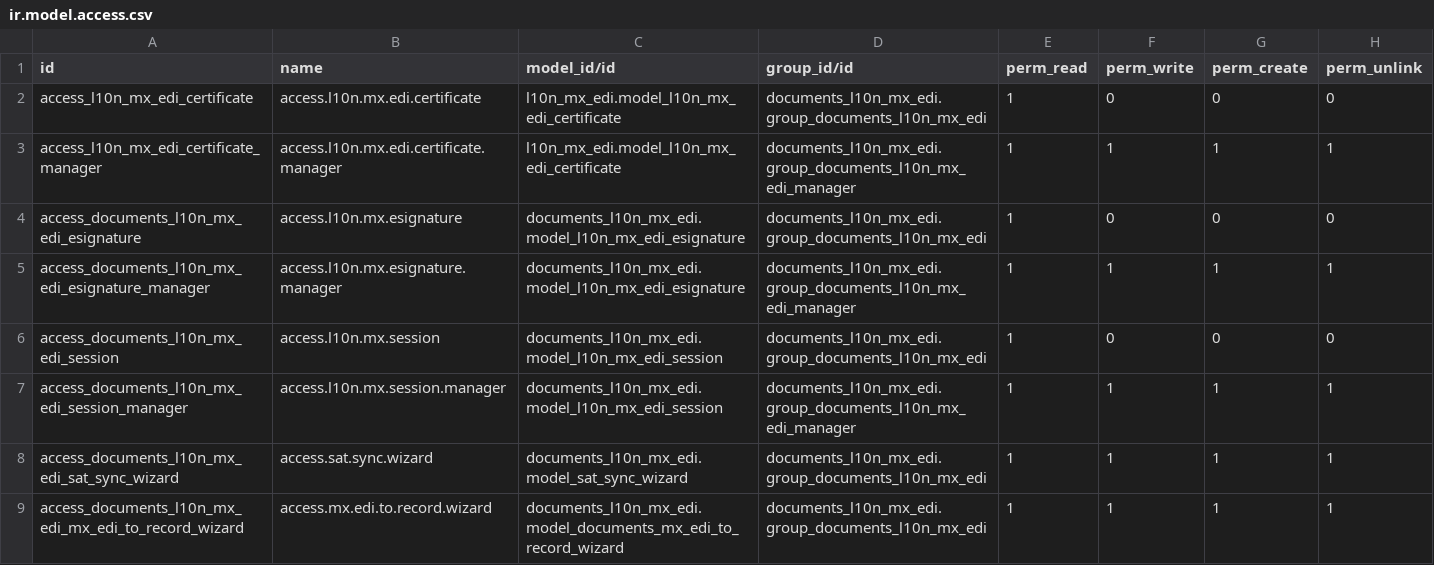
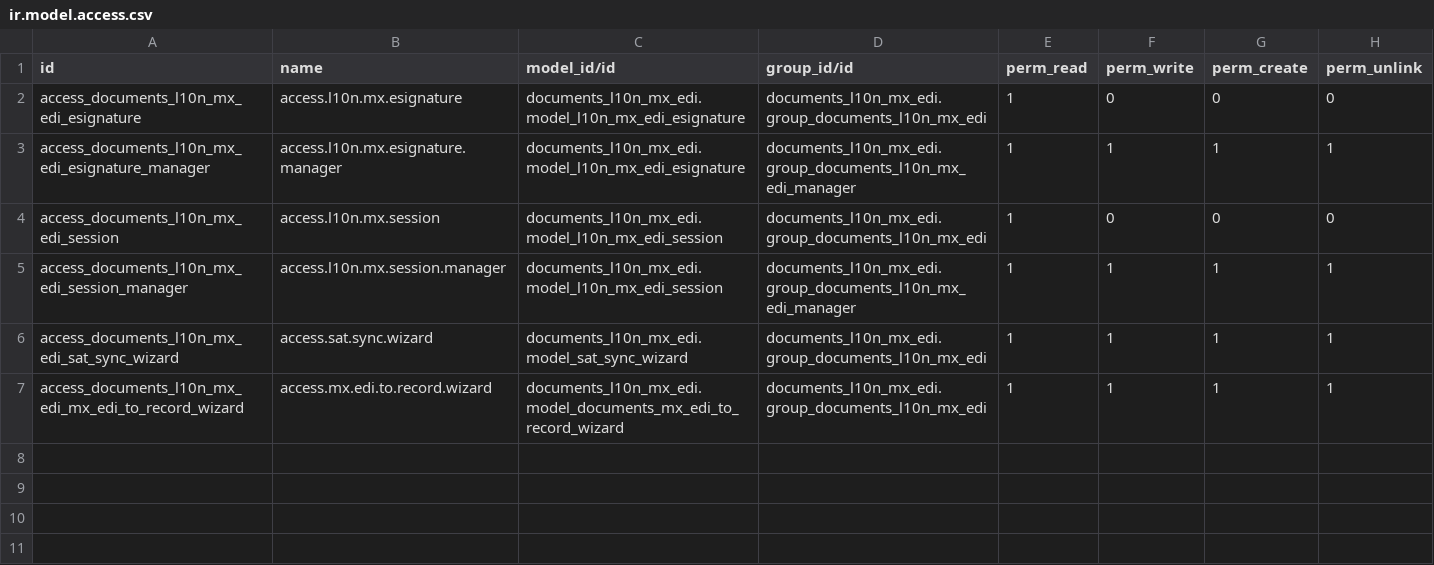
Before and after one commit to robertoCabreraAgro/addons_custom, a CSV file: documents_l10n_mx_edi/security/ir.model.access.csv, drawn as a sheet; the diff names each change by its address in the sheet, - before the commit and + after, or states it on an @@ line.

Commit message:
[MIG] documents_110n_mx_edi

```diff
--- a/documents_l10n_mx_edi/security/ir.model.access.csv
+++ b/documents_l10n_mx_edi/security/ir.model.access.csv
-row 2: access_l10n_mx_edi_certificate | access.l10n.mx.edi.certificate | l10n_mx_edi.model_l10n_mx_edi_certificate | documents_l10n_mx_edi.group_documents_l10n_mx_edi | 1 | 0 | 0 | 0
-row 3: access_l10n_mx_edi_certificate_manager | access.l10n.mx.edi.certificate.manager | l10n_mx_edi.model_l10n_mx_edi_certificate | documents_l10n_mx_edi.group_documents_l10n_mx_edi_manager | 1 | 1 | 1 | 1
```
Also changed, not shown: 3 other files.
